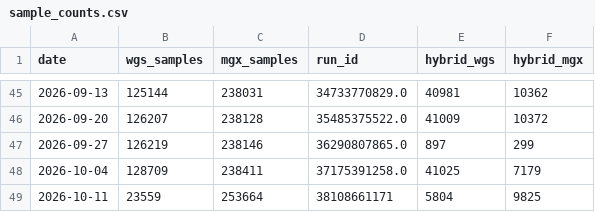
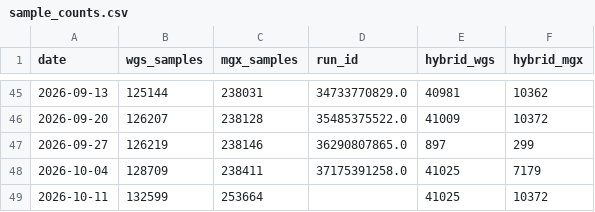
Before and after one commit to motroy/LR-seq-data-db, a CSV file: genome-dashboard/sample_counts.csv, drawn as a sheet; only a part is shown, gaps mark what is left out.

```diff
--- a/genome-dashboard/sample_counts.csv
+++ b/genome-dashboard/sample_counts.csv
@@ -48,2 +48,2 @@ date,wgs_samples,mgx_samples,run_id,hybrid_wgs,hybrid_mgx
 2026-10-04,128709,238411,37175391258.0,41025,7179
-2026-10-11,23559,253664,38108661171,5804,9825
+2026-10-11,132599,253664,,41025,10372
```
Also changed, not shown: 12 other files.
